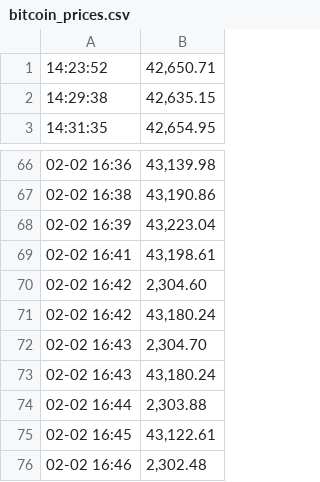
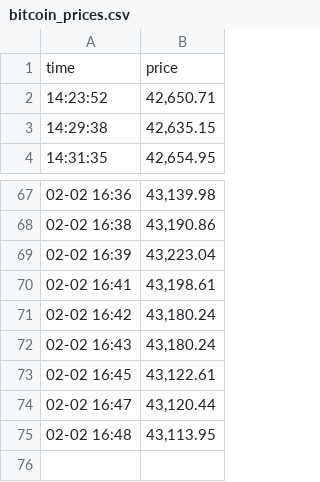
Before and after one commit to kevlee1985/selenium_kev, a CSV file: bitcoin_prices.csv, drawn as a sheet; only a part is shown, gaps mark what is left out.

Commit message:
bitcoin scraper

```diff
--- a/bitcoin_prices.csv
+++ b/bitcoin_prices.csv
@@ -1 +1,2 @@
+time, price
 14:23:52,"42,650.71"
@@ -69,8 +70,6 @@
 02-02 16:41,"43,198.61"
-02-02 16:42,"2,304.60"
 02-02 16:42,"43,180.24"
-02-02 16:43,"2,304.70"
 02-02 16:43,"43,180.24"
-02-02 16:44,"2,303.88"
 02-02 16:45,"43,122.61"
-02-02 16:46,"2,302.48"
+02-02 16:47,"43,120.44"
+02-02 16:48,"43,113.95"
```
Also changed, not shown: 1 other file.
